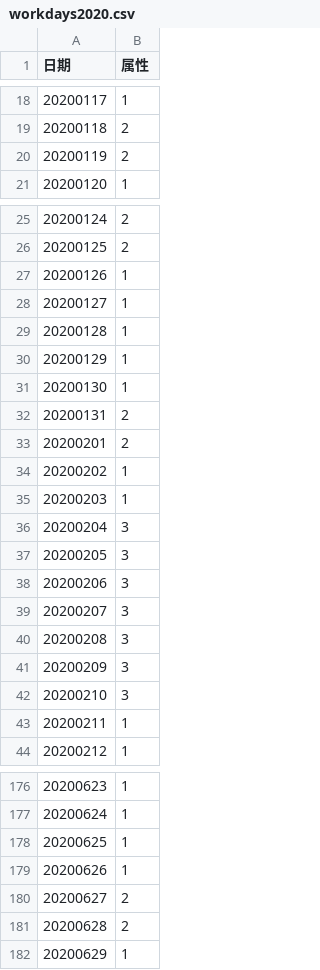
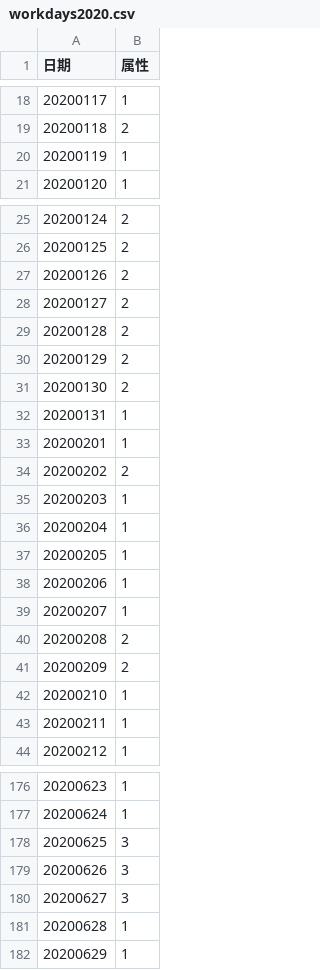
Before and after one commit to GalliumWang/fwwb2021-data-api, a CSV file: data/workdays2020.csv, drawn as a sheet; only a part is shown, gaps mark what is left out; the diff covers the shown part only.

```diff
--- a/data/workdays2020.csv
+++ b/data/workdays2020.csv
@@ -19,3 +19,3 @@
 20200118,2
-20200119,2
+20200119,1
 20200120,1
@@ -26,18 +26,18 @@
 20200125,2
-20200126,1
-20200127,1
-20200128,1
-20200129,1
-20200130,1
-20200131,2
-20200201,2
-20200202,1
+20200126,2
+20200127,2
+20200128,2
+20200129,2
+20200130,2
+20200131,1
+20200201,1
+20200202,2
 20200203,1
-20200204,3
-20200205,3
-20200206,3
-20200207,3
-20200208,3
-20200209,3
-20200210,3
+20200204,1
+20200205,1
+20200206,1
+20200207,1
+20200208,2
+20200209,2
+20200210,1
 20200211,1
@@ -177,6 +177,6 @@
 20200624,1
-20200625,1
-20200626,1
-20200627,2
-20200628,2
+20200625,3
+20200626,3
+20200627,3
+20200628,1
 20200629,1
```
Also changed, not shown: 29 edited cells elsewhere in this file, data/station.csv, 5 other files.
